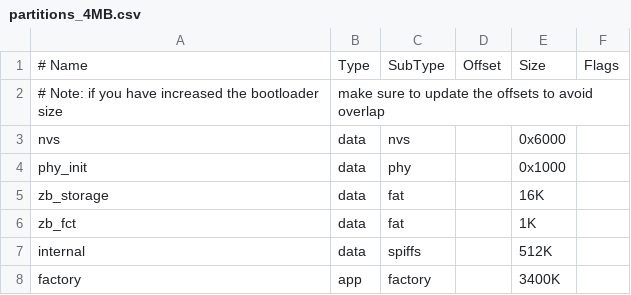
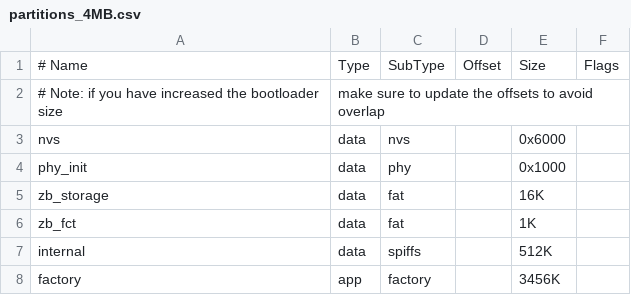
Before and after one commit to ElectronicCats/Minino, a CSV file: firmware/partitions_4MB.csv, drawn as a sheet.

Commit message:
build(partitions): use the unallocated tail of 4MB flash for the app
The factory partition ended at 0x3F2000, leaving the last 56 KiB of the
4MB flash unused. Growing it from 3400K to 3456K takes it to the end of
the flash without moving any partition, so NVS, SPIFFS and the Zigbee
storage keep their offsets. Every 4MB board now clears the 5% free-space
floor of `make flash_fit` (bsides 5.96%, was 4.41%).

CI checked bsides with a 4% floor because the margin was thin; it now
uses the same 5% as the release build.

```diff
--- a/firmware/partitions_4MB.csv
+++ b/firmware/partitions_4MB.csv
@@ -7,2 +7,2 @@ zb_fct,     data, fat,             ,        1K,
 internal,   data,  spiffs,         ,      512K,
-factory,    app,  factory,         ,     3400K,
+factory,    app,  factory,         ,     3456K,
```
Also changed, not shown: 1 other file.
